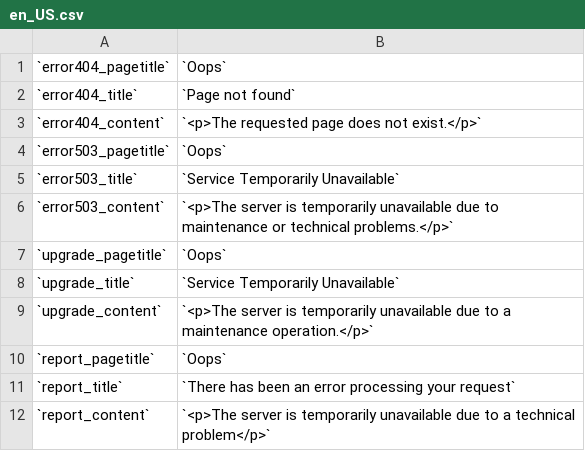
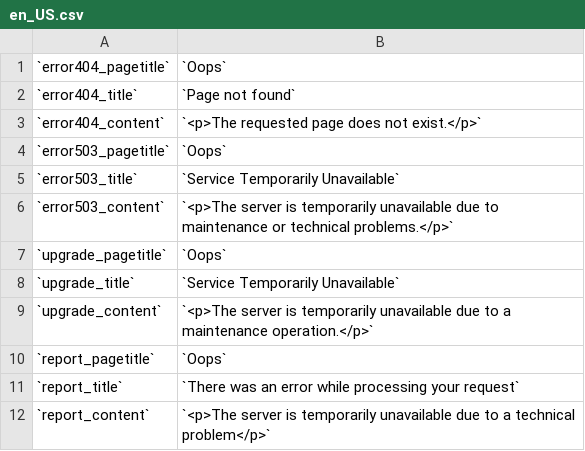
Before and after one commit to luigifab/openmage-versioning, a CSV file: errors/locale/en_US.csv, drawn as a sheet.

```diff
--- a/errors/locale/en_US.csv
+++ b/errors/locale/en_US.csv
@@ -10,3 +10,3 @@
 `report_pagetitle`,`Oops`
-`report_title`,`There has been an error processing your request`
+`report_title`,`There was an error while processing your request`
 `report_content`,`<p>The server is temporarily unavailable due to a technical problem</p>`
```
Also changed, not shown: app/locale/fr_CA/Luigifab_Versioning.csv, app/locale/fr_FR/Luigifab_Versioning.csv, 37 other files.
